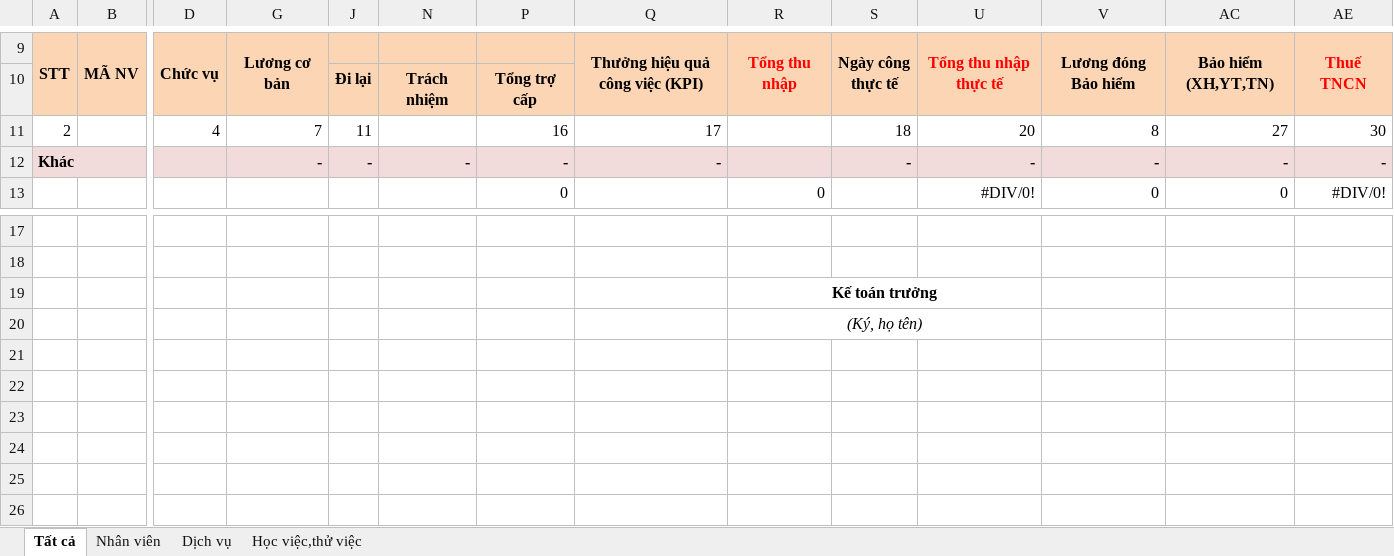
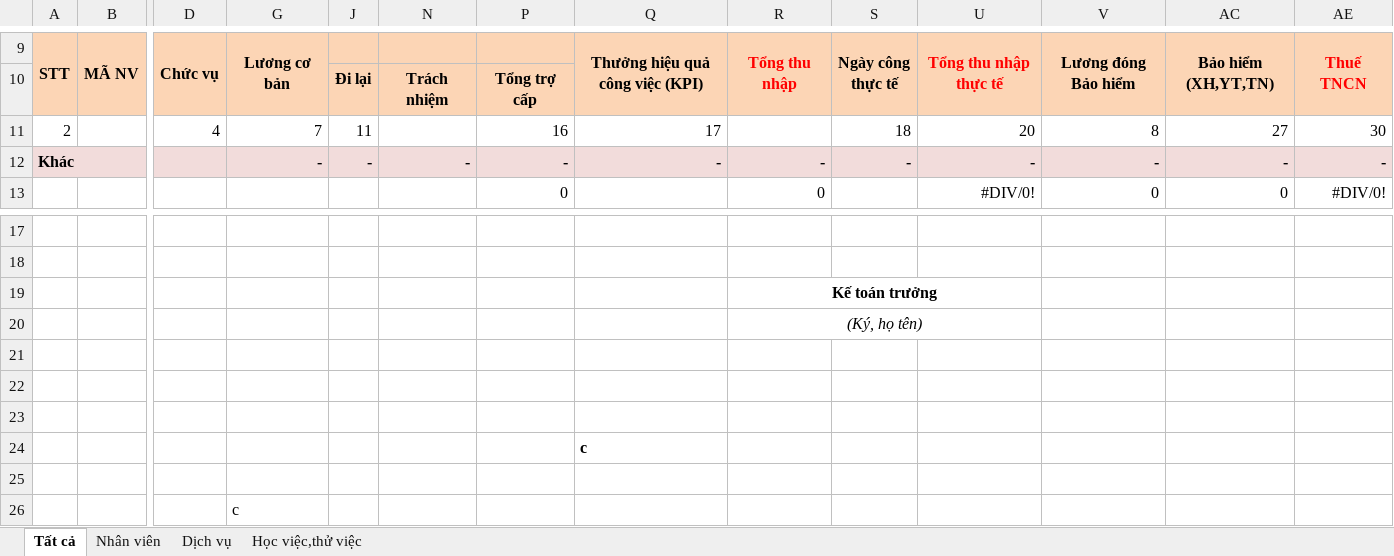
Before and after one commit to lytranuit/it_api, an Excel workbook: it_api/wwwroot/report/excel/Bảng lương.xlsx, sheet Tất cả, drawn as a sheet; only a part is shown, gaps mark what is left out; values as stored, in another font and other column widths than the file's, no borders; rows hold the shown columns only; the diff names each change by its address in the sheet, - before the commit and + after, or states it on an @@ line.

```diff
--- a/it_api/wwwroot/report/excel/Bảng lương.xlsx (sheet Tất cả)
+++ b/it_api/wwwroot/report/excel/Bảng lương.xlsx (sheet Tất cả)
-R12: (empty)
+R12: -
+row 21: (empty)
+row 22: (empty)
+row 23: (empty)
+row 24:  |  |  |  |  |  |  | c
+row 25: (empty)
+row 26:  |  |  | c
```
Also changed, not shown: sheet Dịch vụ, sheet Học việc,thử việc, sheet Nhân viên, formulas that keep their value, 7 other files.
